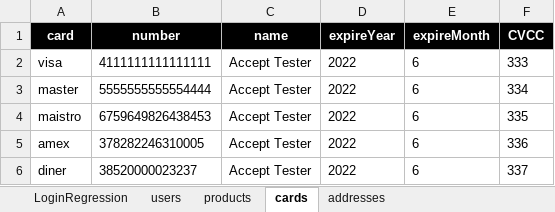
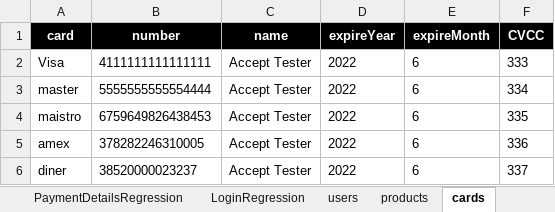
Before and after one commit to walahamad/CBISmoke, an Excel workbook: src/com/generic/config/DataSheet.xlsx, sheet cards, drawn as a sheet; values as stored, in another font and other column widths than the file's, no borders; the diff names each change by its address in the sheet, - before the commit and + after, or states it on an @@ line.

```diff
--- a/src/com/generic/config/DataSheet.xlsx (sheet cards)
+++ b/src/com/generic/config/DataSheet.xlsx (sheet cards)
-A2 (card): visa
+A2 (card): Visa
```
Also changed, not shown: sheet CheckOutRegression, sheet users, sheet AccountSetupRegression, sheet products, sheet AddressBookRegression, other sheet tabs, 14 other files.
